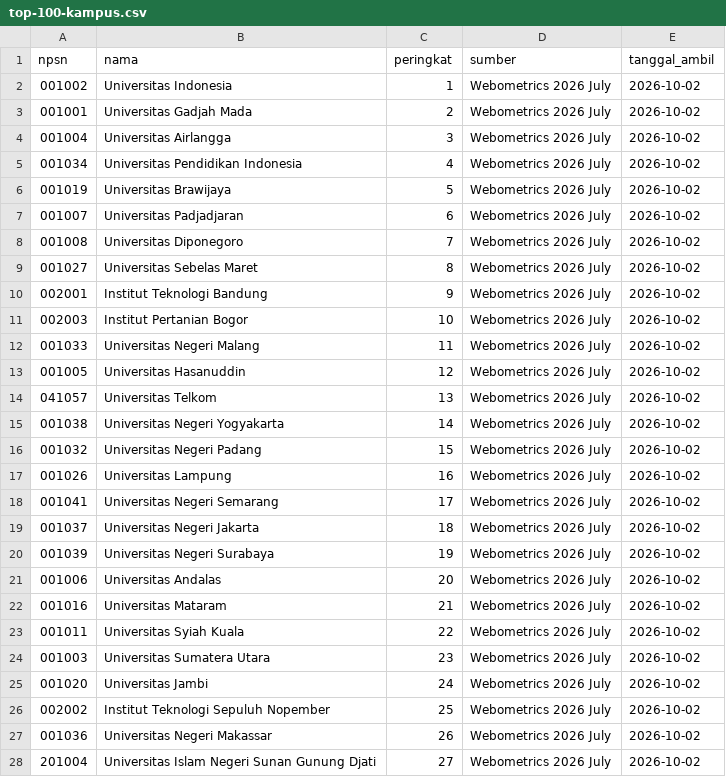
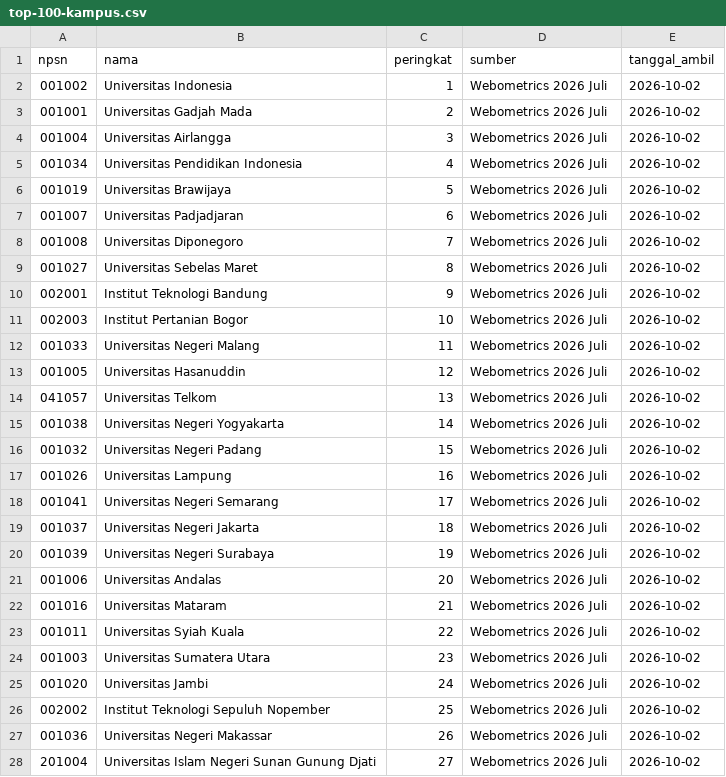
Before and after one commit to AndikaAryaBagusM/CampusMatch, a CSV file: data/top-100-kampus.csv, drawn as a sheet; only a part is shown; the diff covers the shown part only.

```diff
--- a/data/top-100-kampus.csv
+++ b/data/top-100-kampus.csv
@@ -1,28 +1,28 @@
 npsn,nama,peringkat,sumber,tanggal_ambil
-001002,Universitas Indonesia,1,Webometrics 2026 July,2026-10-02
-001001,Universitas Gadjah Mada,2,Webometrics 2026 July,2026-10-02
-001004,Universitas Airlangga,3,Webometrics 2026 July,2026-10-02
-001034,Universitas Pendidikan Indonesia,4,Webometrics 2026 July,2026-10-02
-001019,Universitas Brawijaya,5,Webometrics 2026 July,2026-10-02
-001007,Universitas Padjadjaran,6,Webometrics 2026 July,2026-10-02
-001008,Universitas Diponegoro,7,Webometrics 2026 July,2026-10-02
-001027,Universitas Sebelas Maret,8,Webometrics 2026 July,2026-10-02
-002001,Institut Teknologi Bandung,9,Webometrics 2026 July,2026-10-02
-002003,Institut Pertanian Bogor,10,Webometrics 2026 July,2026-10-02
-001033,Universitas Negeri Malang,11,Webometrics 2026 July,2026-10-02
-001005,Universitas Hasanuddin,12,Webometrics 2026 July,2026-10-02
-041057,Universitas Telkom,13,Webometrics 2026 July,2026-10-02
-001038,Universitas Negeri Yogyakarta,14,Webometrics 2026 July,2026-10-02
-001032,Universitas Negeri Padang,15,Webometrics 2026 July,2026-10-02
-001026,Universitas Lampung,16,Webometrics 2026 July,2026-10-02
-001041,Universitas Negeri Semarang,17,Webometrics 2026 July,2026-10-02
-001037,Universitas Negeri Jakarta,18,Webometrics 2026 July,2026-10-02
-001039,Universitas Negeri Surabaya,19,Webometrics 2026 July,2026-10-02
-001006,Universitas Andalas,20,Webometrics 2026 July,2026-10-02
-001016,Universitas Mataram,21,Webometrics 2026 July,2026-10-02
-001011,Universitas Syiah Kuala,22,Webometrics 2026 July,2026-10-02
-001003,Universitas Sumatera Utara,23,Webometrics 2026 July,2026-10-02
-001020,Universitas Jambi,24,Webometrics 2026 July,2026-10-02
-002002,Institut Teknologi Sepuluh Nopember,25,Webometrics 2026 July,2026-10-02
-001036,Universitas Negeri Makassar,26,Webometrics 2026 July,2026-10-02
-201004,Universitas Islam Negeri Sunan Gunung Djati,27,Webometrics 2026 July,2026-10-02
+001002,Universitas Indonesia,1,Webometrics 2026 Juli,2026-10-02
+001001,Universitas Gadjah Mada,2,Webometrics 2026 Juli,2026-10-02
+001004,Universitas Airlangga,3,Webometrics 2026 Juli,2026-10-02
+001034,Universitas Pendidikan Indonesia,4,Webometrics 2026 Juli,2026-10-02
+001019,Universitas Brawijaya,5,Webometrics 2026 Juli,2026-10-02
+001007,Universitas Padjadjaran,6,Webometrics 2026 Juli,2026-10-02
+001008,Universitas Diponegoro,7,Webometrics 2026 Juli,2026-10-02
+001027,Universitas Sebelas Maret,8,Webometrics 2026 Juli,2026-10-02
+002001,Institut Teknologi Bandung,9,Webometrics 2026 Juli,2026-10-02
+002003,Institut Pertanian Bogor,10,Webometrics 2026 Juli,2026-10-02
+001033,Universitas Negeri Malang,11,Webometrics 2026 Juli,2026-10-02
+001005,Universitas Hasanuddin,12,Webometrics 2026 Juli,2026-10-02
+041057,Universitas Telkom,13,Webometrics 2026 Juli,2026-10-02
+001038,Universitas Negeri Yogyakarta,14,Webometrics 2026 Juli,2026-10-02
+001032,Universitas Negeri Padang,15,Webometrics 2026 Juli,2026-10-02
+001026,Universitas Lampung,16,Webometrics 2026 Juli,2026-10-02
+001041,Universitas Negeri Semarang,17,Webometrics 2026 Juli,2026-10-02
+001037,Universitas Negeri Jakarta,18,Webometrics 2026 Juli,2026-10-02
+001039,Universitas Negeri Surabaya,19,Webometrics 2026 Juli,2026-10-02
+001006,Universitas Andalas,20,Webometrics 2026 Juli,2026-10-02
+001016,Universitas Mataram,21,Webometrics 2026 Juli,2026-10-02
+001011,Universitas Syiah Kuala,22,Webometrics 2026 Juli,2026-10-02
+001003,Universitas Sumatera Utara,23,Webometrics 2026 Juli,2026-10-02
+001020,Universitas Jambi,24,Webometrics 2026 Juli,2026-10-02
+002002,Institut Teknologi Sepuluh Nopember,25,Webometrics 2026 Juli,2026-10-02
+001036,Universitas Negeri Makassar,26,Webometrics 2026 Juli,2026-10-02
+201004,Universitas Islam Negeri Sunan Gunung Djati,27,Webometrics 2026 Juli,2026-10-02
```
Also changed, not shown: 73 edited cells elsewhere in this file, 56 other files.
